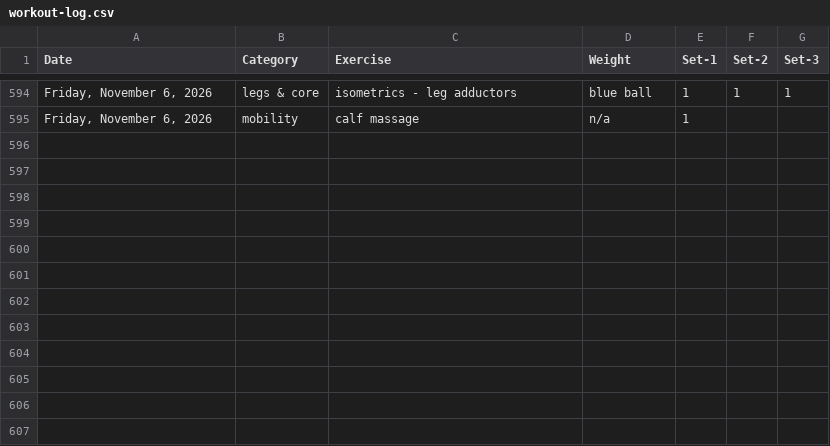
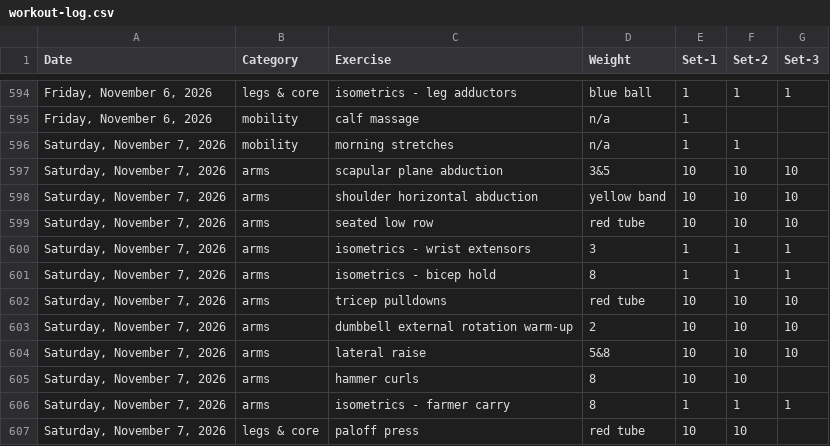
Before and after one commit to bcdatavis/fitness-tracker, a CSV file: log/workout-log.csv, drawn as a sheet; only a part is shown, gaps mark what is left out; the diff names each change by its address in the sheet, - before the commit and + after, or states it on an @@ line.

Commit message:
Workout Log Saturday, November 7, 2026

```diff
--- a/log/workout-log.csv
+++ b/log/workout-log.csv
+row 596: Saturday, November 7, 2026 | mobility | morning stretches | n/a | 1 | 1
+row 597: Saturday, November 7, 2026 | arms | scapular plane abduction | 3&5 | 10 | 10 | 10
+row 598: Saturday, November 7, 2026 | arms | shoulder horizontal abduction | yellow band | 10 | 10 | 10
+row 599: Saturday, November 7, 2026 | arms | seated low row | red tube | 10 | 10 | 10
+row 600: Saturday, November 7, 2026 | arms | isometrics - wrist extensors | 3 | 1 | 1 | 1
+row 601: Saturday, November 7, 2026 | arms | isometrics - bicep hold | 8 | 1 | 1 | 1
+row 602: Saturday, November 7, 2026 | arms | tricep pulldowns | red tube | 10 | 10 | 10
+row 603: Saturday, November 7, 2026 | arms | dumbbell external rotation warm-up | 2 | 10 | 10 | 10
+row 604: Saturday, November 7, 2026 | arms | lateral raise | 5&8 | 10 | 10 | 10
+row 605: Saturday, November 7, 2026 | arms | hammer curls | 8 | 10 | 10
+row 606: Saturday, November 7, 2026 | arms | isometrics - farmer carry | 8 | 1 | 1 | 1
+row 607: Saturday, November 7, 2026 | legs & core | paloff press | red tube | 10 | 10
```
